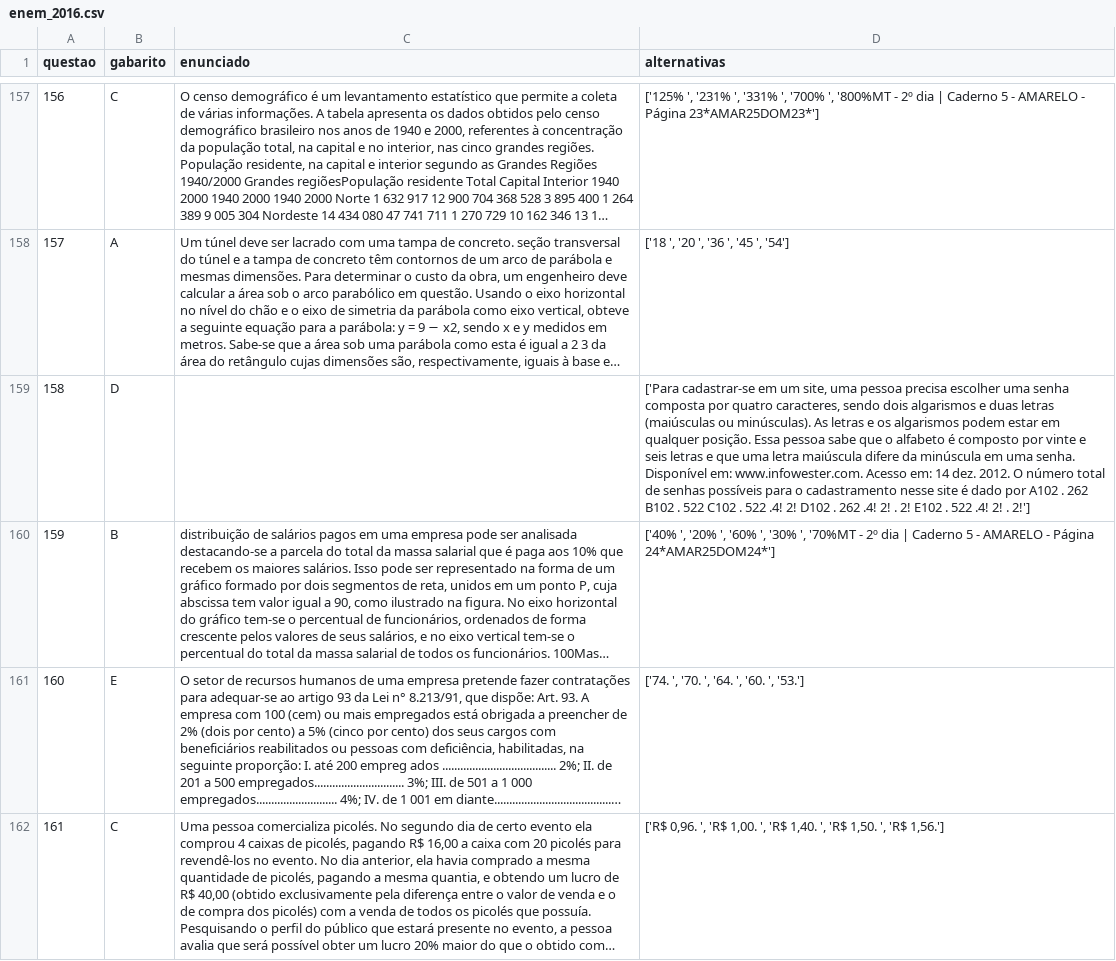
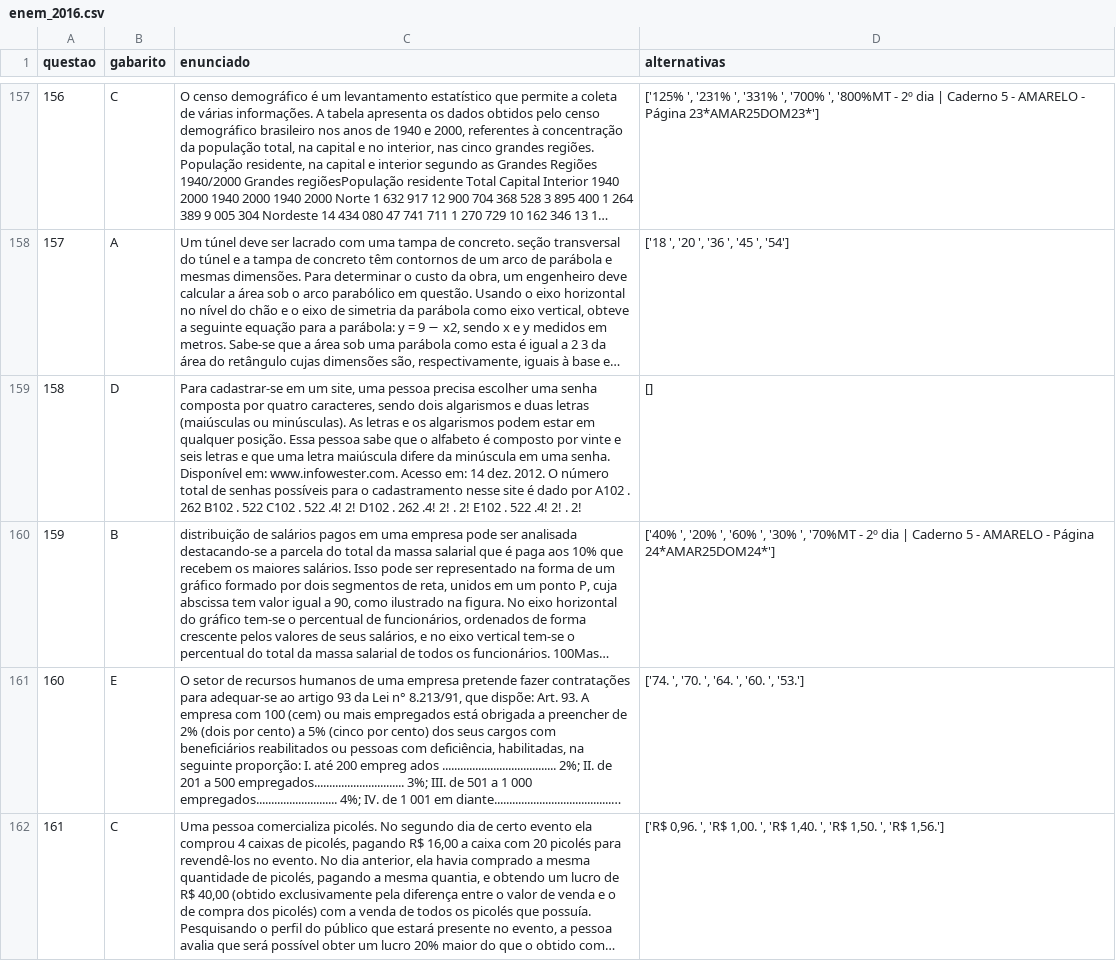
Before and after one commit to MELVIN-AI4GOOD/exam-scrapper, a CSV file: data/enem_2016.csv, drawn as a sheet; only a part is shown, gaps mark what is left out; long unchanged cells end in …; the diff covers the shown part only; the diff names each change by its address in the sheet, - before the commit and + after, or states it on an @@ line.

```diff
--- a/data/enem_2016.csv
+++ b/data/enem_2016.csv
-C159 (enunciado): (empty)
+C159 (enunciado): Para cadastrar-se em um site, uma pessoa precisa escolher uma senha composta por quatro caracteres, sendo dois algarismos e duas letras (maiúsculas ou minúsculas). As letras e os algarismos podem estar em qualquer posição. Essa pessoa sabe que o alfabeto é composto por vinte e seis letras e que uma letra maiúscula difere da minúscula em uma senha. Disponível em: www.infowester.com. Acesso em: 14 dez. 2012. O número total de senhas possíveis para o cadastramento nesse site é dado por A102 . 262 B102 . 522 C102 . 522 .4! 2! D102 . 262 .4! 2! . 2! E102 . 522 .4! 2! . 2!
-D159 (alternativas): ['Para cadastrar-se em um site, uma pessoa precisa escolher uma senha composta por quatro caracteres, sendo dois algarismos e duas letras (maiúsculas ou minúsculas). As letras e os algarismos podem estar em qualquer posição. Essa pessoa sabe que o alfabeto é composto por vinte e seis letras e que uma letra maiúscula difere da minúscula em uma senha. Disponível em: www.infowester.com. Acesso em: 14 dez. 2012. O número total de senhas possíveis para o cadastramento nesse site é dado por A102 . 262 B102 . 522 C102 . 522 .4! 2! D102 . 262 .4! 2! . 2! E102 . 522 .4! 2! . 2!']
+D159 (alternativas): []
```
Also changed, not shown: 20 edited cells elsewhere in this file, data/enem_2017.csv, data/enem_2019.csv, 13 other files.
